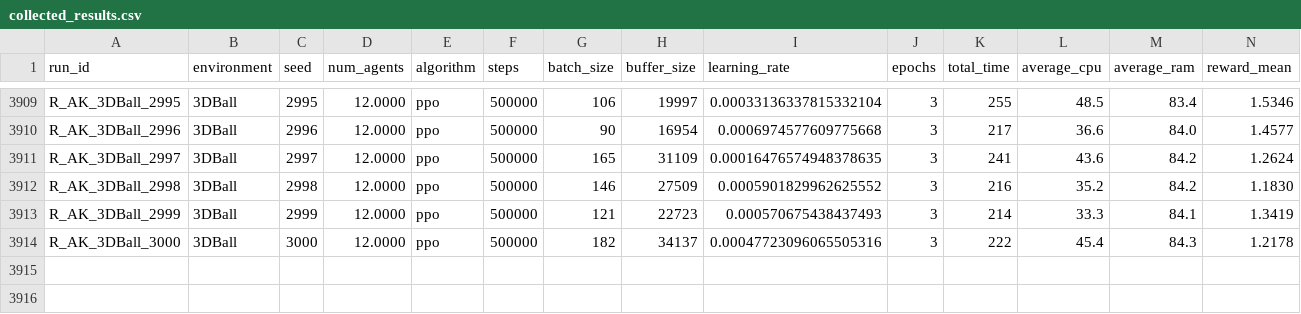
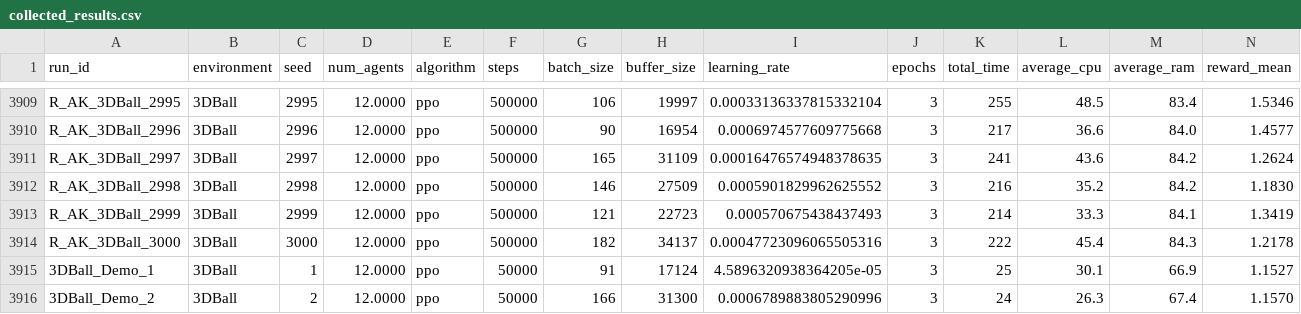
Before and after one commit to omarelfiki/unity-ml-drl-data, a CSV file: data/collected_results.csv, drawn as a sheet; only a part is shown, gaps mark what is left out; rows hold the shown columns only; the diff names each change by its address in the sheet, - before the commit and + after, or states it on an @@ line.

Commit message:
Auto-update: new training batch results for 3DBall_Demo seed range 1-2

```diff
--- a/data/collected_results.csv
+++ b/data/collected_results.csv
+row 3915: 3DBall_Demo_1 | 3DBall | 1 | 12.0000 | ppo | 50000 | 91 | 17124 | 4.5896320938364205e-05 | 3 | 25 | 30.1 | 66.9 | 1.1527
+row 3916: 3DBall_Demo_2 | 3DBall | 2 | 12.0000 | ppo | 50000 | 166 | 31300 | 0.0006789883805290996 | 3 | 24 | 26.3 | 67.4 | 1.1570
```
